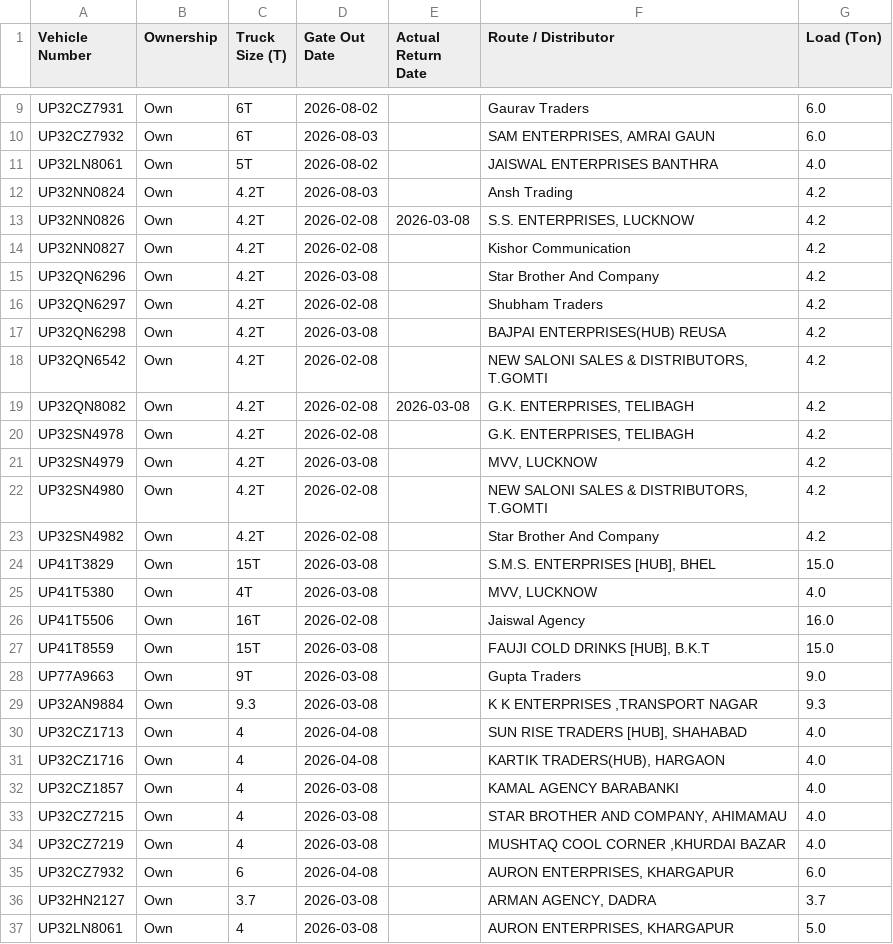
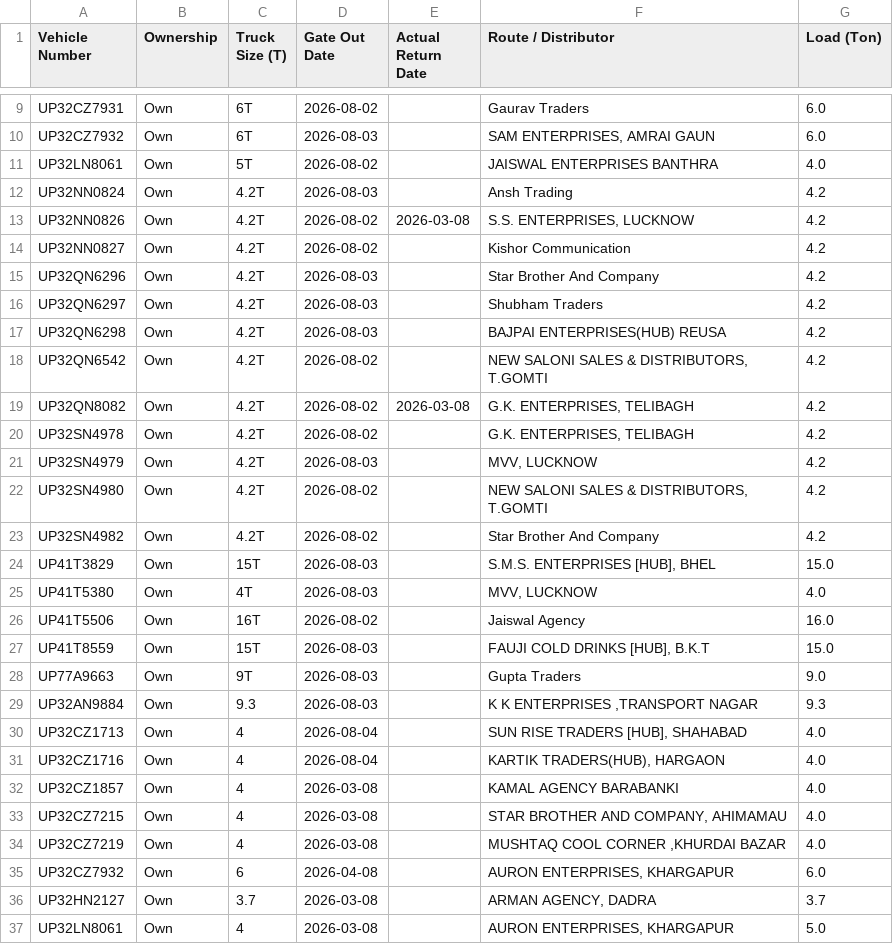
Before and after one commit to DeeAI-byte/TMS, a CSV file: local_data/gate_out_log.csv, drawn as a sheet; only a part is shown, gaps mark what is left out.

Commit message:
Update Vehicle Out log

```diff
--- a/local_data/gate_out_log.csv
+++ b/local_data/gate_out_log.csv
@@ -12,21 +12,21 @@ UP32LN8061,Own,5T,2026-08-02,,JAISWAL ENTERPRISES BANTHRA,4.0
 UP32NN0824,Own,4.2T,2026-08-03,,Ansh Trading,4.2
-UP32NN0826,Own,4.2T,2026-02-08,2026-03-08,"S.S. ENTERPRISES, LUCKNOW",4.2
-UP32NN0827,Own,4.2T,2026-02-08,,Kishor Communication,4.2
-UP32QN6296,Own,4.2T,2026-03-08,,Star Brother And Company,4.2
-UP32QN6297,Own,4.2T,2026-02-08,,Shubham Traders,4.2
-UP32QN6298,Own,4.2T,2026-03-08,,BAJPAI ENTERPRISES(HUB) REUSA,4.2
-UP32QN6542,Own,4.2T,2026-02-08,,"NEW SALONI SALES & DISTRIBUTORS, T.GOMTI",4.2
-UP32QN8082,Own,4.2T,2026-02-08,2026-03-08,"G.K. ENTERPRISES, TELIBAGH",4.2
-UP32SN4978,Own,4.2T,2026-02-08,,"G.K. ENTERPRISES, TELIBAGH",4.2
-UP32SN4979,Own,4.2T,2026-03-08,,"MVV, LUCKNOW",4.2
-UP32SN4980,Own,4.2T,2026-02-08,,"NEW SALONI SALES & DISTRIBUTORS, T.GOMTI",4.2
-UP32SN4982,Own,4.2T,2026-02-08,,Star Brother And Company,4.2
-UP41T3829,Own,15T,2026-03-08,,"S.M.S. ENTERPRISES [HUB], BHEL",15.0
-UP41T5380,Own,4T,2026-03-08,,"MVV, LUCKNOW",4.0
-UP41T5506,Own,16T,2026-02-08,,Jaiswal Agency,16.0
-UP41T8559,Own,15T,2026-03-08,,"FAUJI COLD DRINKS [HUB], B.K.T",15.0
-UP77A9663,Own,9T,2026-03-08,,Gupta Traders,9.0
-UP32AN9884,Own,9.3,2026-03-08,,"K K ENTERPRISES ,TRANSPORT NAGAR",9.3
-UP32CZ1713,Own,4,2026-04-08,,"SUN RISE TRADERS [HUB], SHAHABAD",4.0
-UP32CZ1716,Own,4,2026-04-08,,"KARTIK TRADERS(HUB), HARGAON",4.0
+UP32NN0826,Own,4.2T,2026-08-02,2026-03-08,"S.S. ENTERPRISES, LUCKNOW",4.2
+UP32NN0827,Own,4.2T,2026-08-02,,Kishor Communication,4.2
+UP32QN6296,Own,4.2T,2026-08-03,,Star Brother And Company,4.2
+UP32QN6297,Own,4.2T,2026-08-03,,Shubham Traders,4.2
+UP32QN6298,Own,4.2T,2026-08-03,,BAJPAI ENTERPRISES(HUB) REUSA,4.2
+UP32QN6542,Own,4.2T,2026-08-02,,"NEW SALONI SALES & DISTRIBUTORS, T.GOMTI",4.2
+UP32QN8082,Own,4.2T,2026-08-02,2026-03-08,"G.K. ENTERPRISES, TELIBAGH",4.2
+UP32SN4978,Own,4.2T,2026-08-02,,"G.K. ENTERPRISES, TELIBAGH",4.2
+UP32SN4979,Own,4.2T,2026-08-03,,"MVV, LUCKNOW",4.2
+UP32SN4980,Own,4.2T,2026-08-02,,"NEW SALONI SALES & DISTRIBUTORS, T.GOMTI",4.2
+UP32SN4982,Own,4.2T,2026-08-02,,Star Brother And Company,4.2
+UP41T3829,Own,15T,2026-08-03,,"S.M.S. ENTERPRISES [HUB], BHEL",15.0
+UP41T5380,Own,4T,2026-08-03,,"MVV, LUCKNOW",4.0
+UP41T5506,Own,16T,2026-08-02,,Jaiswal Agency,16.0
+UP41T8559,Own,15T,2026-08-03,,"FAUJI COLD DRINKS [HUB], B.K.T",15.0
+UP77A9663,Own,9T,2026-08-03,,Gupta Traders,9.0
+UP32AN9884,Own,9.3,2026-08-03,,"K K ENTERPRISES ,TRANSPORT NAGAR",9.3
+UP32CZ1713,Own,4,2026-08-04,,"SUN RISE TRADERS [HUB], SHAHABAD",4.0
+UP32CZ1716,Own,4,2026-08-04,,"KARTIK TRADERS(HUB), HARGAON",4.0
 UP32CZ1857,Own,4,2026-03-08,,KAMAL AGENCY BARABANKI,4.0
```
